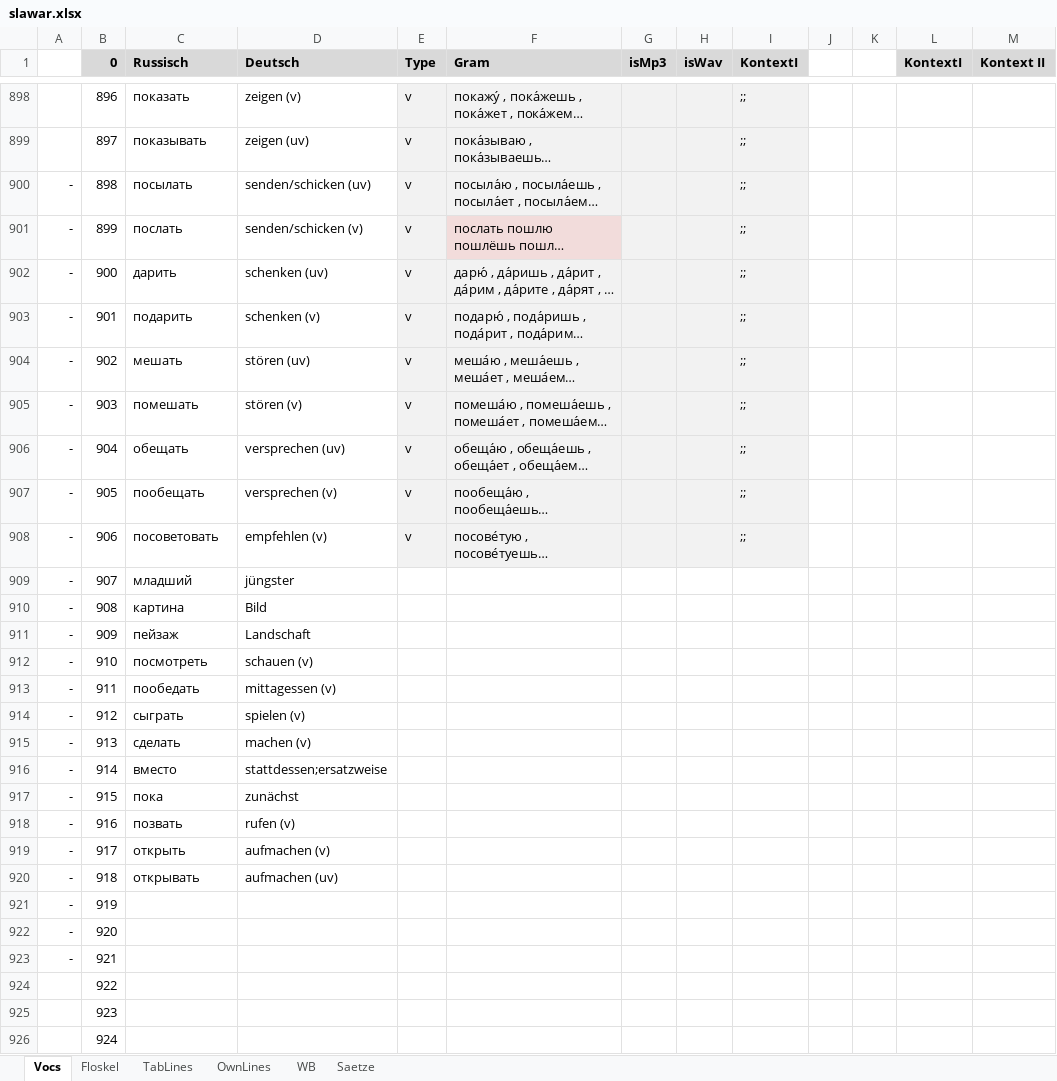
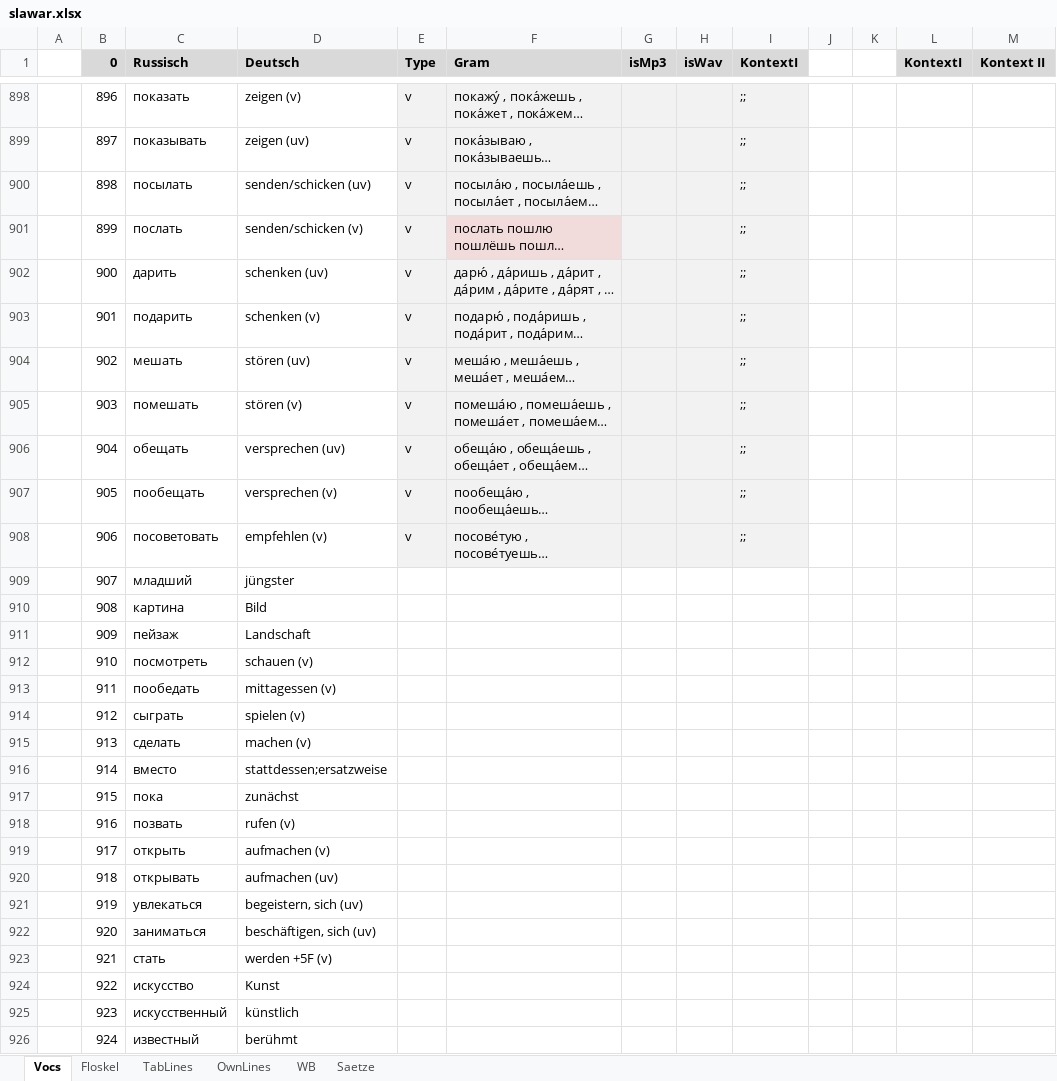
Before and after one commit to wuschwusul/russTrainer, an Excel workbook: data/slawar.xlsx, sheet Vocs, drawn as a sheet; only a part is shown, gaps mark what is left out; long unchanged cells end in …; values as stored, in another font and other column widths than the file's, no borders; the diff covers the shown part only; the diff names each change by its address in the sheet, - before the commit and + after, or states it on an @@ line.

Commit message:
voc update

```diff
--- a/data/slawar.xlsx (sheet Vocs)
+++ b/data/slawar.xlsx (sheet Vocs)
-A900:A923: -
+A900:A923: (empty)
-C921 (Russisch): (empty)
+C921 (Russisch): увлекаться
-D921 (Deutsch): (empty)
+D921 (Deutsch): begeistern, sich (uv)
-C922 (Russisch): (empty)
+C922 (Russisch): заниматься
-D922 (Deutsch): (empty)
+D922 (Deutsch): beschäftigen, sich (uv)
-C923 (Russisch): (empty)
+C923 (Russisch): стать
-D923 (Deutsch): (empty)
+D923 (Deutsch): werden +5F (v)
-C924 (Russisch): (empty)
+C924 (Russisch): искусство
-D924 (Deutsch): (empty)
+D924 (Deutsch): Kunst
-C925 (Russisch): (empty)
+C925 (Russisch): искусственный
-D925 (Deutsch): (empty)
+D925 (Deutsch): künstlich
-C926 (Russisch): (empty)
+C926 (Russisch): известный
-D926 (Deutsch): (empty)
+D926 (Deutsch): berühmt
```
Also changed, not shown: 35 added rows and 27 edited cells elsewhere in this sheet.
